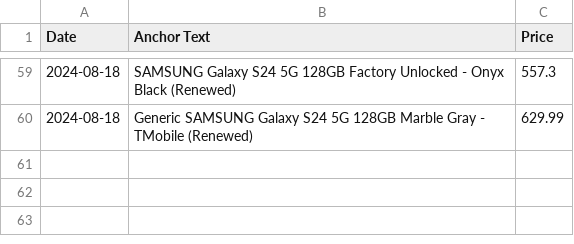
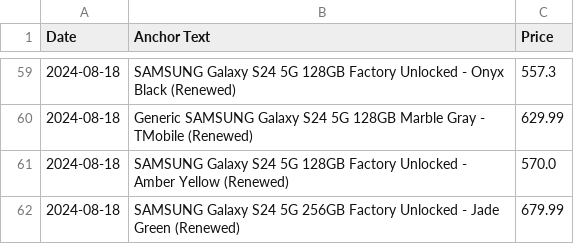
Before and after one commit to morilucas/camel, a CSV file: scraped_data.csv, drawn as a sheet; only a part is shown, gaps mark what is left out.

Commit message:
Data updated: 2024-08-18

```diff
--- a/scraped_data.csv
+++ b/scraped_data.csv
@@ -60 +60,3 @@ Date,Anchor Text,Price
 2024-08-18,Generic SAMSUNG Galaxy S24 5G 128GB Marble Gray - TMobile (Renewed),629.99
+2024-08-18,SAMSUNG Galaxy S24 5G 128GB Factory Unlocked - Amber Yellow (Renewed),570.0
+2024-08-18,SAMSUNG Galaxy S24 5G 256GB Factory Unlocked - Jade Green (Renewed),679.99
```
Also changed, not shown: 3 other files.
